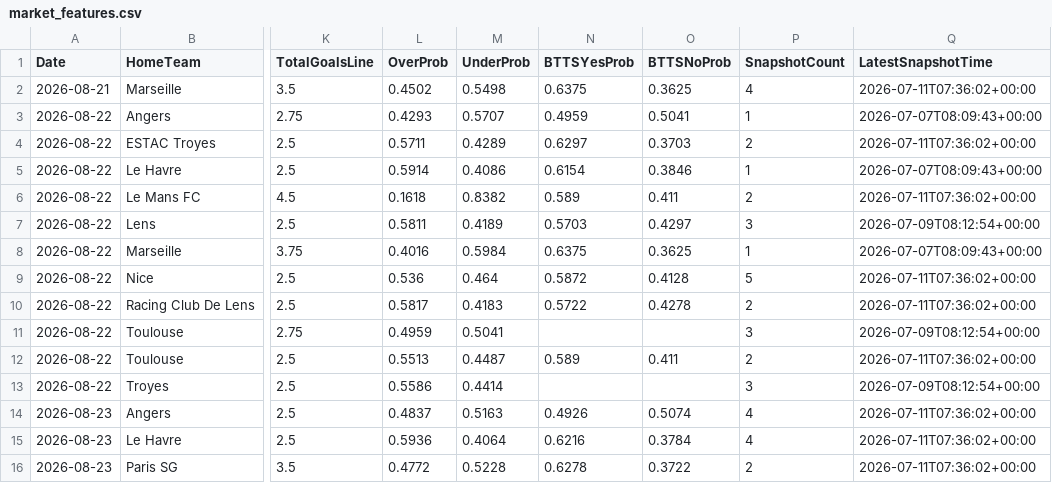
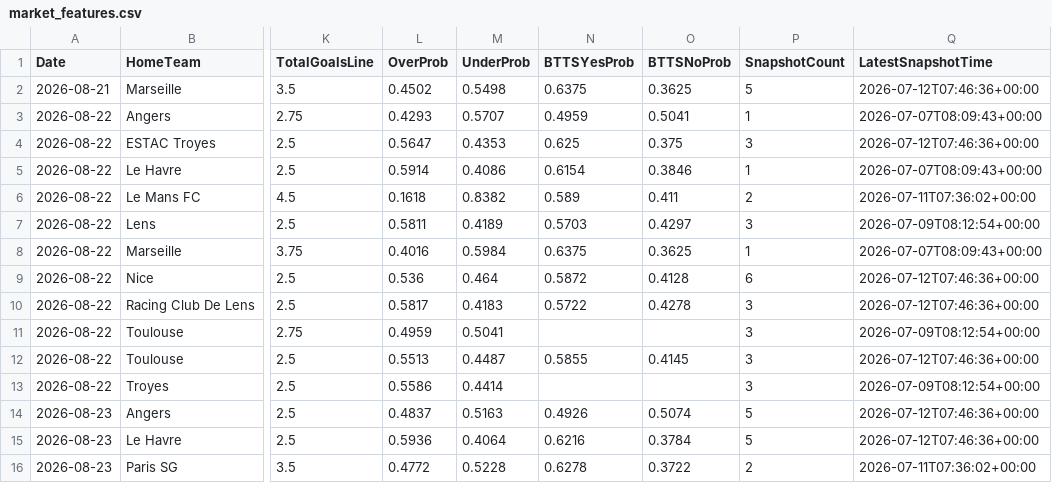
Before and after one commit to gmalbert/ligue-1, a CSV file: data_files/model_features/market_features.csv, drawn as a sheet; only a part is shown, gaps mark what is left out; the diff names each change by its address in the sheet, - before the commit and + after, or states it on an @@ line.

```diff
--- a/data_files/model_features/market_features.csv
+++ b/data_files/model_features/market_features.csv
-P2 (SnapshotCount): 4
+P2 (SnapshotCount): 5
-Q2 (LatestSnapshotTime): 2026-07-11T07:36:02+00:00
+Q2 (LatestSnapshotTime): 2026-07-12T07:46:36+00:00
-L4 (OverProb): 0.5711
+L4 (OverProb): 0.5647
-M4 (UnderProb): 0.4289
+M4 (UnderProb): 0.4353
-N4 (BTTSYesProb): 0.6297
+N4 (BTTSYesProb): 0.625
-O4 (BTTSNoProb): 0.3703
+O4 (BTTSNoProb): 0.375
-P4 (SnapshotCount): 2
+P4 (SnapshotCount): 3
-Q4 (LatestSnapshotTime): 2026-07-11T07:36:02+00:00
+Q4 (LatestSnapshotTime): 2026-07-12T07:46:36+00:00
-P9 (SnapshotCount): 5
+P9 (SnapshotCount): 6
-Q9:Q10 (LatestSnapshotTime): 2026-07-11T07:36:02+00:00
+Q9:Q10 (LatestSnapshotTime): 2026-07-12T07:46:36+00:00
-P10 (SnapshotCount): 2
+P10 (SnapshotCount): 3
-N12 (BTTSYesProb): 0.589
+N12 (BTTSYesProb): 0.5855
-O12 (BTTSNoProb): 0.411
+O12 (BTTSNoProb): 0.4145
-P12 (SnapshotCount): 2
+P12 (SnapshotCount): 3
-Q12 (LatestSnapshotTime): 2026-07-11T07:36:02+00:00
+Q12 (LatestSnapshotTime): 2026-07-12T07:46:36+00:00
-P14:P15 (SnapshotCount): 4
+P14:P15 (SnapshotCount): 5
-Q14:Q15 (LatestSnapshotTime): 2026-07-11T07:36:02+00:00
+Q14:Q15 (LatestSnapshotTime): 2026-07-12T07:46:36+00:00
```
Also changed, not shown: data_files/predictions_log.csv, data_files/raw/odds.csv, 9 other files.
